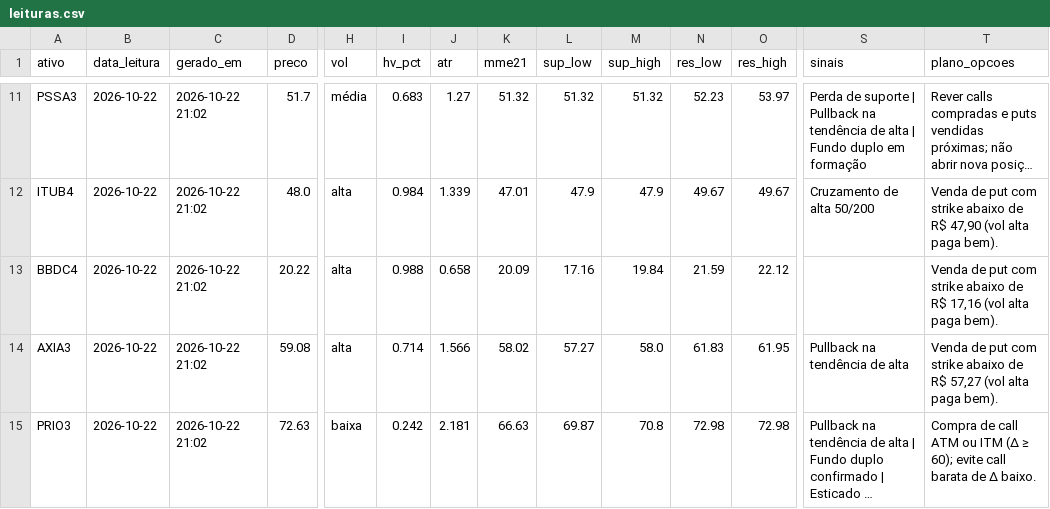
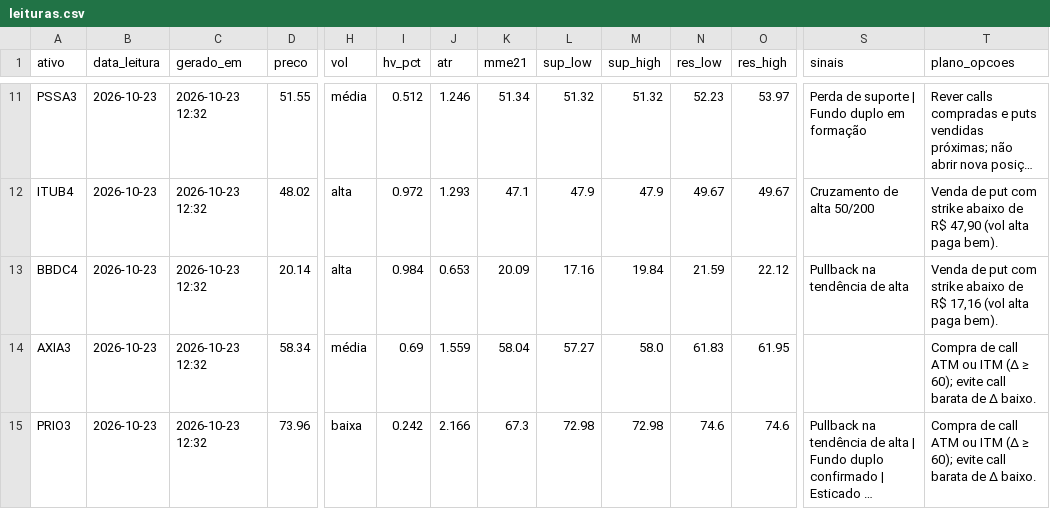
Before and after one commit to DCS1986/PAINEL-ARBITRAGEM, a CSV file: radar_tecnico/radar/leituras.csv, drawn as a sheet; only a part is shown, gaps mark what is left out; long unchanged cells end in …; the diff covers the shown part only; the diff names each change by its address in the sheet, - before the commit and + after, or states it on an @@ line.

Commit message:
Radar: leituras 2026-10-23

```diff
--- a/radar_tecnico/radar/leituras.csv
+++ b/radar_tecnico/radar/leituras.csv
-B11:B15 (data_leitura): 2026-10-22
+B11:B15 (data_leitura): 2026-10-23
-C11:C15 (gerado_em): 2026-10-22 21:02
+C11:C15 (gerado_em): 2026-10-23 12:32
-D11 (preco): 51.7
+D11 (preco): 51.55
-I11 (hv_pct): 0.683
+I11 (hv_pct): 0.512
-J11 (atr): 1.27
+J11 (atr): 1.246
-K11 (mme21): 51.32
+K11 (mme21): 51.34
-S11 (sinais): …suporte | Pullback na tendência de alta | Fundo duplo…
+S11 (sinais): …suporte | Fundo duplo…
-D12 (preco): 48.0
+D12 (preco): 48.02
-I12 (hv_pct): 0.984
+I12 (hv_pct): 0.972
-J12 (atr): 1.339
+J12 (atr): 1.293
-K12 (mme21): 47.01
+K12 (mme21): 47.1
-D13 (preco): 20.22
+D13 (preco): 20.14
-I13 (hv_pct): 0.988
+I13 (hv_pct): 0.984
-J13 (atr): 0.658
+J13 (atr): 0.653
-S13 (sinais): (empty)
+S13 (sinais): Pullback na tendência de alta
-D14 (preco): 59.08
+D14 (preco): 58.34
-H14 (vol): alta
+H14 (vol): média
-I14 (hv_pct): 0.714
+I14 (hv_pct): 0.69
-J14 (atr): 1.566
+J14 (atr): 1.559
-K14 (mme21): 58.02
+K14 (mme21): 58.04
-S14 (sinais): Pullback na tendência de alta
+S14 (sinais): (empty)
-T14 (plano_opcoes): Venda de put com strike abaixo de R$ 57,27 (vol alta paga bem).
+T14 (plano_opcoes): Compra de call ATM ou ITM (Δ ≥ 60); evite call barata de Δ baixo.
-D15 (preco): 72.63
+D15 (preco): 73.96
-J15 (atr): 2.181
+J15 (atr): 2.166
-K15 (mme21): 66.63
+K15 (mme21): 67.3
-L15 (sup_low): 69.87
+L15 (sup_low): 72.98
-M15 (sup_high): 70.8
+M15 (sup_high): 72.98
-N15 (res_low): 72.98
+N15 (res_low): 74.6
-O15 (res_high): 72.98
+O15 (res_high): 74.6
```
Also changed, not shown: 76 edited cells elsewhere in this file.
